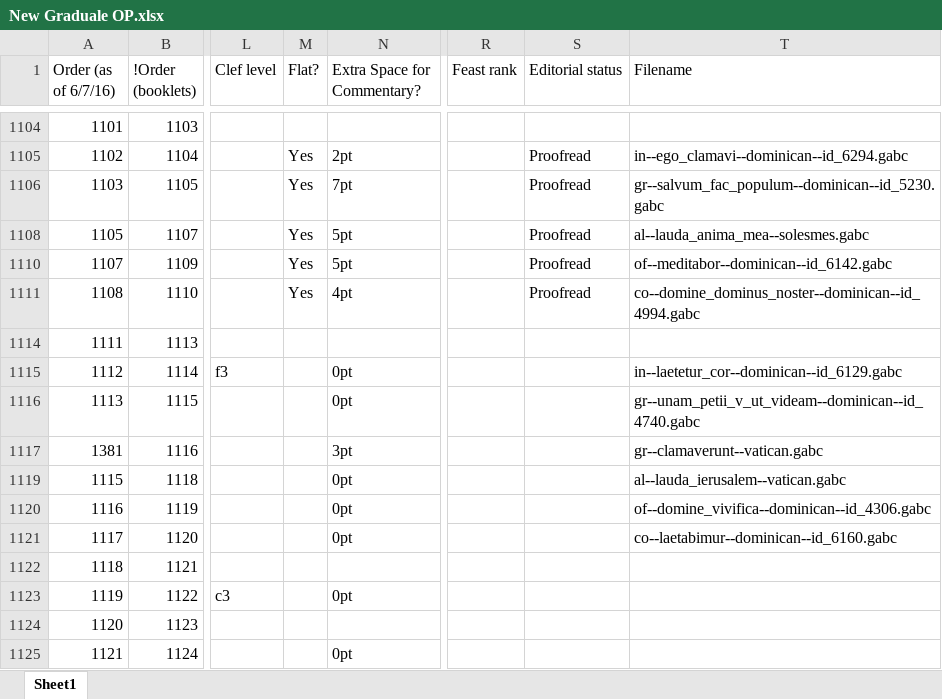
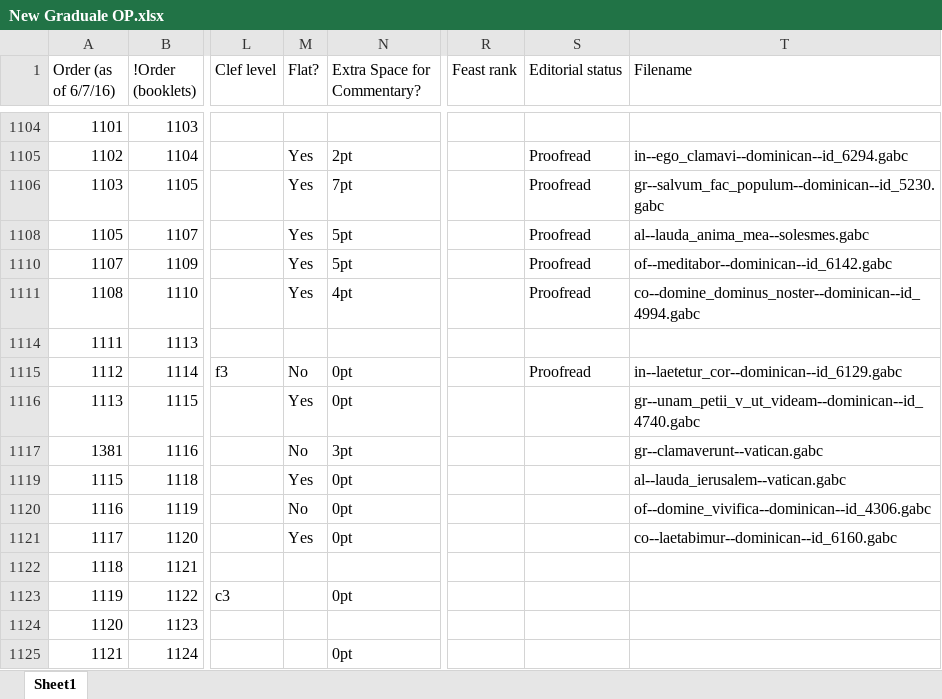
Before and after one commit to innocentop/atelier, an Excel workbook: New Graduale OP.xlsx, sheet Sheet1, drawn as a sheet; only a part is shown, gaps mark what is left out; values as stored, in another font and other column widths than the file's, no borders; the diff names each change by its address in the sheet, - before the commit and + after, or states it on an @@ line.

```diff
--- a/New Graduale OP.xlsx (sheet Sheet1)
+++ b/New Graduale OP.xlsx (sheet Sheet1)
-M1115 (Flat?): (empty)
+M1115 (Flat?): No
-S1115 (Editorial status): (empty)
+S1115 (Editorial status): Proofread
-M1116 (Flat?): (empty)
+M1116 (Flat?): Yes
-M1117 (Flat?): (empty)
+M1117 (Flat?): No
-M1119 (Flat?): (empty)
+M1119 (Flat?): Yes
-M1120 (Flat?): (empty)
+M1120 (Flat?): No
-M1121 (Flat?): (empty)
+M1121 (Flat?): Yes
```
Also changed, not shown: Old Graduale Index [Graduale OP].xlsx, 3 other files.
